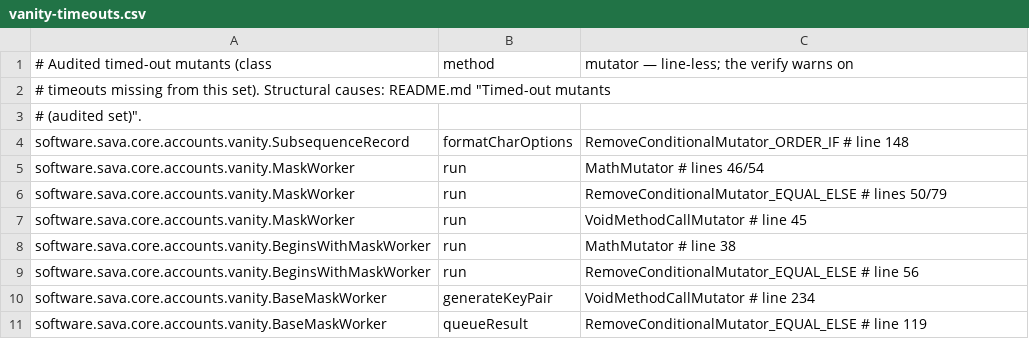
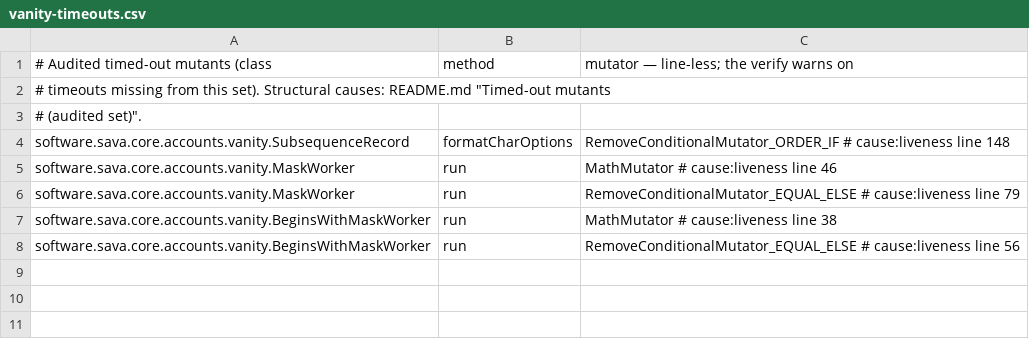
Before and after one commit to sava-software/sava, a CSV file: sava-core/config/pitest/vanity-timeouts.csv, drawn as a sheet.

Commit message:
build(hardening): adopt sava-build 21.5.25 with its timeout-cause protocol
One commit for the whole adoption, because the pieces only make sense
together: the plugin version, the process contract it generates, the test
change that satisfies it, and the audit records it now validates.

- Plugin 21.5.23 -> 21.5.25 across the build, jmh, and jdk-provisioning
  ids; AGENTS.md regenerated so its template digest matches the version
  actually applied, which agentsTemplateInSync enforces.
- Every audited timeout row now carries a cause token. All eleven read
  cause:liveness: each is a loop whose only exit the mutant removed, the
  one class of timeout nothing but the watchdog can observe. The README
  states the distinction the protocol rests on - non-termination belongs
  in an audited set, a resource mutant does not, because it returns the
  identical answer having done more work and so is assertable against the
  bound the method already claims.
- MaskWorkerTests is deterministic, which a fresh history-free vanity run
  confirms: 235 mutants, four remaining timeouts, all audited.

Two rows come BACK rather than staying retired: ed25519's pack25519 and
vanity's SubsequenceRecord.formatCharOptions, both ORDER_IF. The
2026-08-08 argument that the mutator set no longer generates them may be
right, but it was never measured under the three-run retirement protocol
this version enforces - and a single run that does not produce a mutant
is indistinguishable from a run that got lucky. They cost one line each
and a quiet-member advisory until the protocol is satisfied, against the
failure of a timeout reappearing where a note says it was expected gone.

Also corrects the encoding suite's member count to 1: Base58.limbsLength
left the set when it became killable, and the header was never updated.

```diff
--- a/sava-core/config/pitest/vanity-timeouts.csv
+++ b/sava-core/config/pitest/vanity-timeouts.csv
@@ -3,9 +3,6 @@
 # (audited set)".
-software.sava.core.accounts.vanity.SubsequenceRecord,formatCharOptions,RemoveConditionalMutator_ORDER_IF # line 148
-software.sava.core.accounts.vanity.MaskWorker,run,MathMutator # lines 46/54
-software.sava.core.accounts.vanity.MaskWorker,run,RemoveConditionalMutator_EQUAL_ELSE # lines 50/79
-software.sava.core.accounts.vanity.MaskWorker,run,VoidMethodCallMutator # line 45
-software.sava.core.accounts.vanity.BeginsWithMaskWorker,run,MathMutator # line 38
-software.sava.core.accounts.vanity.BeginsWithMaskWorker,run,RemoveConditionalMutator_EQUAL_ELSE # line 56
-software.sava.core.accounts.vanity.BaseMaskWorker,generateKeyPair,VoidMethodCallMutator # line 234
-software.sava.core.accounts.vanity.BaseMaskWorker,queueResult,RemoveConditionalMutator_EQUAL_ELSE # line 119
+software.sava.core.accounts.vanity.SubsequenceRecord,formatCharOptions,RemoveConditionalMutator_ORDER_IF # cause:liveness line 148
+software.sava.core.accounts.vanity.MaskWorker,run,MathMutator # cause:liveness line 46
+software.sava.core.accounts.vanity.MaskWorker,run,RemoveConditionalMutator_EQUAL_ELSE # cause:liveness line 79
+software.sava.core.accounts.vanity.BeginsWithMaskWorker,run,MathMutator # cause:liveness line 38
+software.sava.core.accounts.vanity.BeginsWithMaskWorker,run,RemoveConditionalMutator_EQUAL_ELSE # cause:liveness line 56
```
Also changed, not shown: sava-core/config/pitest/ed25519-timeouts.csv, sava-core/config/pitest/encoding-timeouts.csv, 6 other files.
